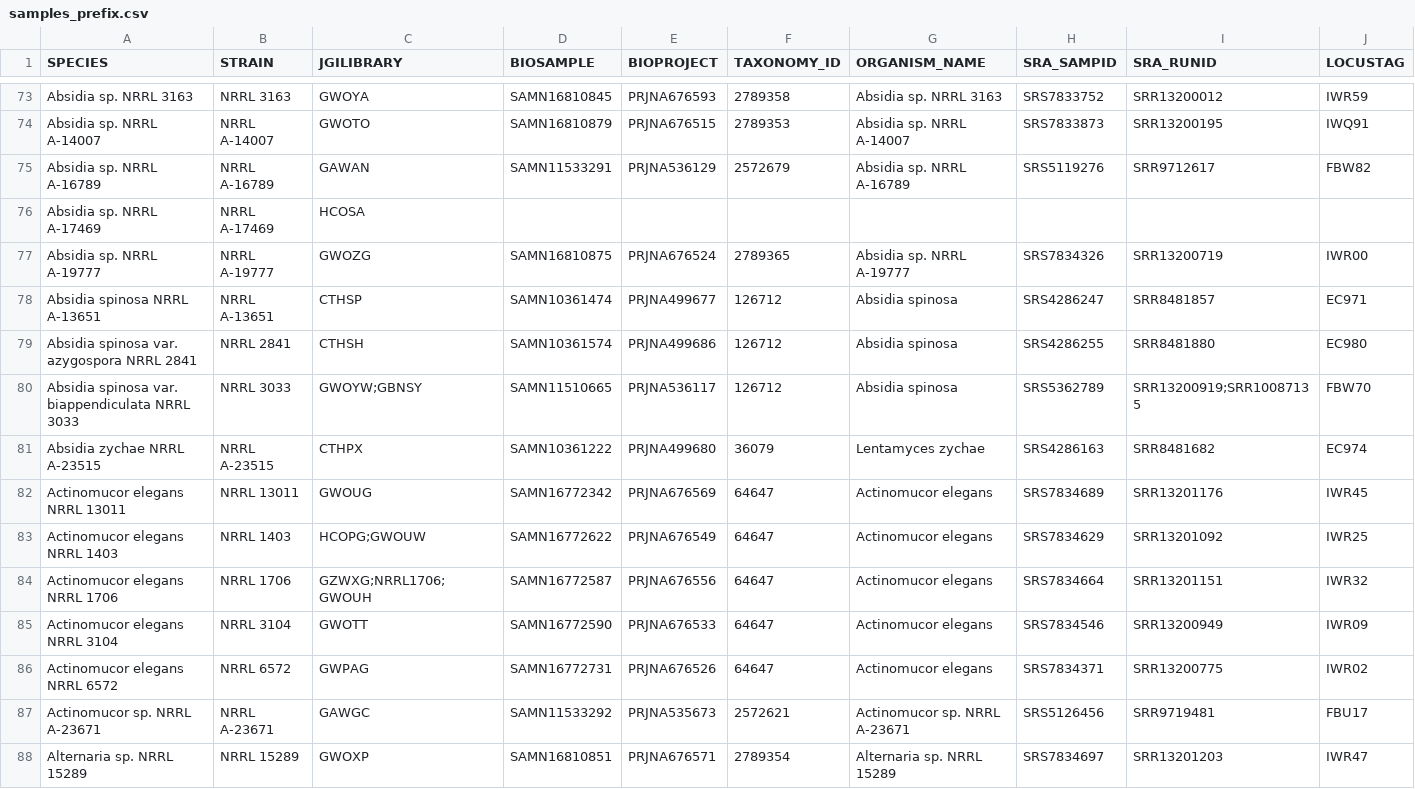
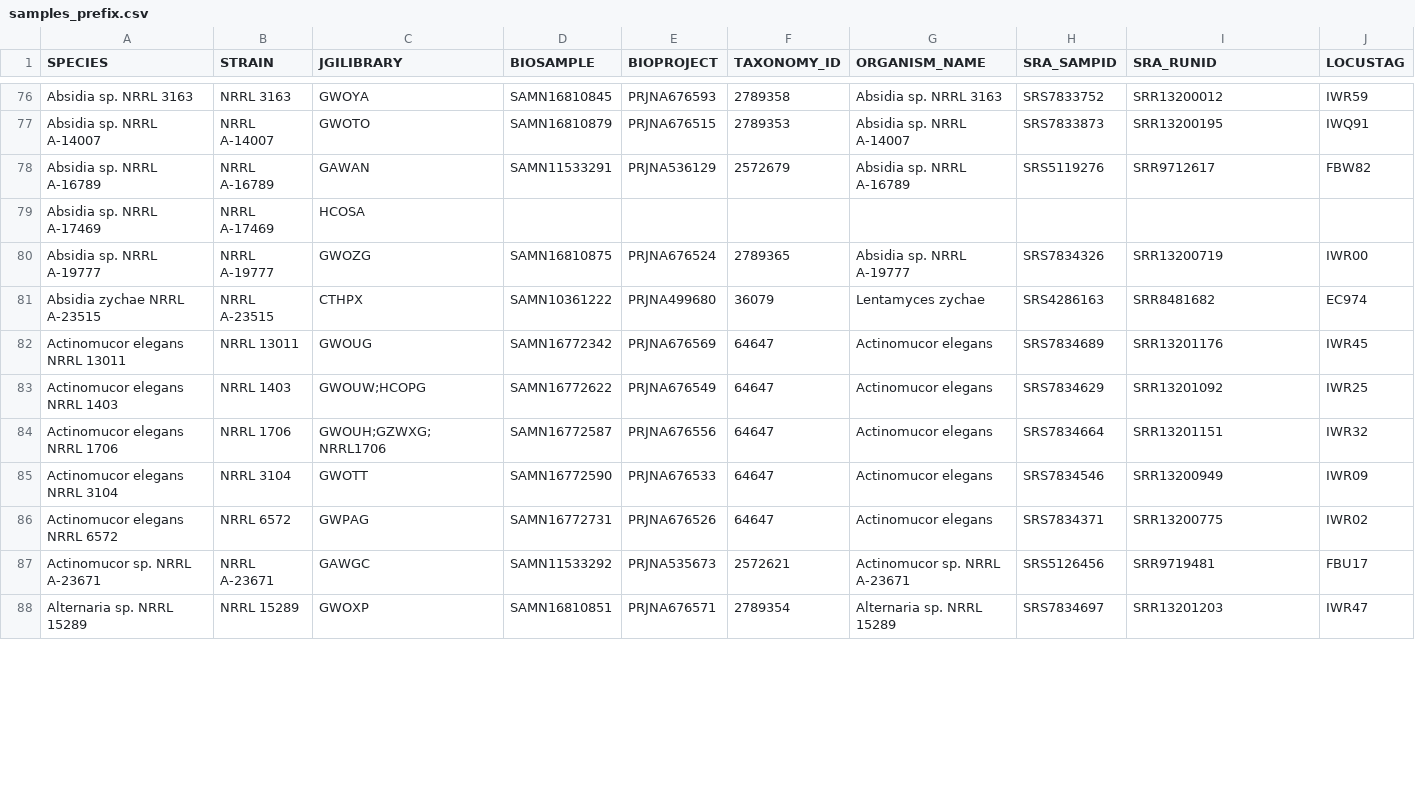
Before and after one commit to zygolife/LCG_Assembly, a CSV file: Annotation/samples_prefix.csv, drawn as a sheet; only a part is shown, gaps mark what is left out; removed rows and columns are numbered as before the commit, all else as after; rows hold the shown columns only; the diff covers the shown part only; the diff names each change by its address in the sheet, - before the commit and + after, or states it on an @@ line.

Commit message:
samples update prefix with some of the missing data

```diff
--- a/Annotation/samples_prefix.csv
+++ b/Annotation/samples_prefix.csv
@@ row 78 moved to row 73: Absidia spinosa NRRL A-13651 @@
@@ row 79 moved to row 74: Absidia spinosa var. azygospora NRRL 284… @@
-row 80: Absidia spinosa var. biappendiculata NRRL 3033 | NRRL 3033 | GWOYW;GBNSY | SAMN11510665 | PRJNA536117 | 126712 | Absidia spinosa | SRS5362789 | SRR13200919;SRR10087135 | FBW70
-C83 (JGILIBRARY): HCOPG;GWOUW
+C83 (JGILIBRARY): GWOUW;HCOPG
-C84 (JGILIBRARY): GZWXG;NRRL1706;GWOUH
+C84 (JGILIBRARY): GWOUH;GZWXG;NRRL1706
```
Also changed, not shown: 3 added rows, 2 removed rows, 43 moved rows and 16 edited cells elsewhere in this file.
